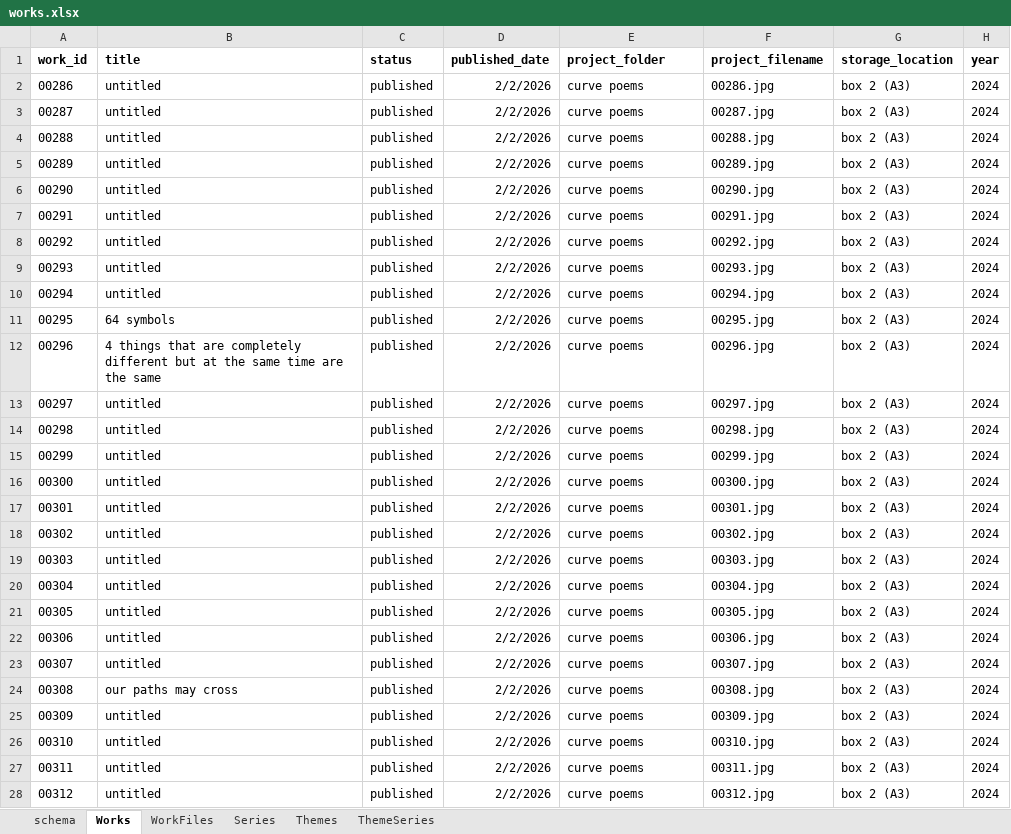
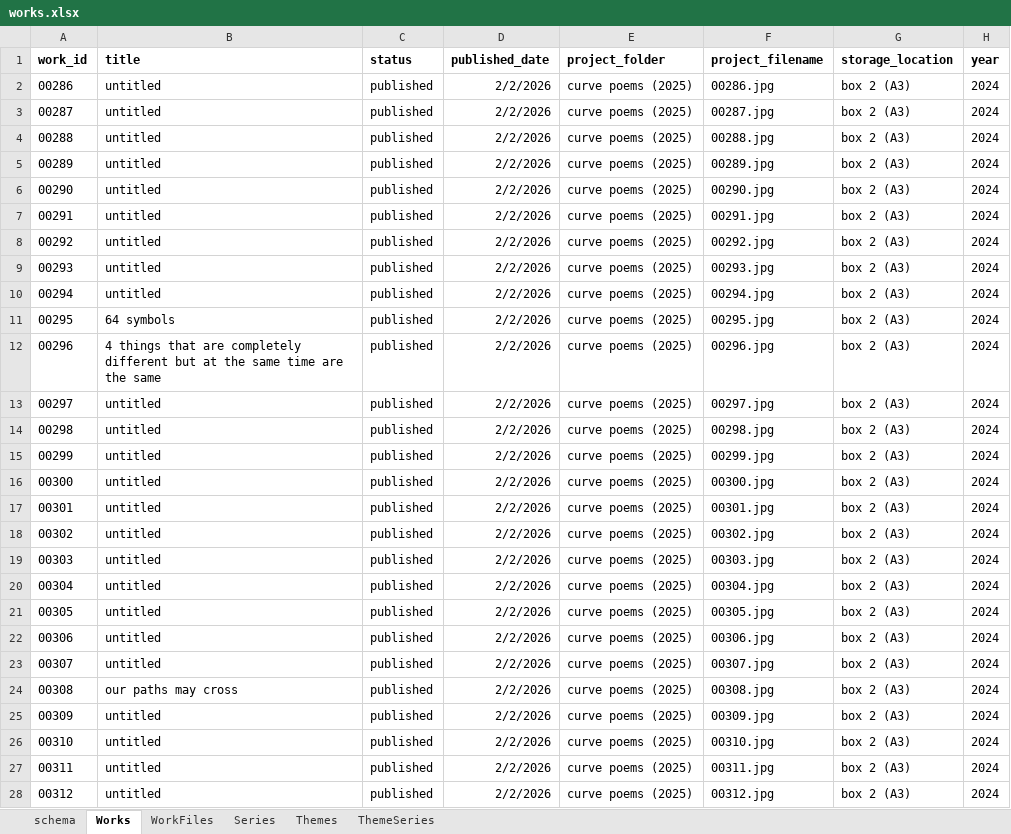
Before and after one commit to dotlineform/dotlineform-site, an Excel workbook: data/works.xlsx, sheet Works, drawn as a sheet; only a part is shown; values as stored, in another font and other column widths than the file's, no borders; the diff covers the shown part only; the diff names each change by its address in the sheet, - before the commit and + after, or states it on an @@ line.

Commit message:
stable works.xlsx

```diff
--- a/data/works.xlsx (sheet Works)
+++ b/data/works.xlsx (sheet Works)
-E2:E28 (project_folder): curve poems
+E2:E28 (project_folder): curve poems (2025)
```
Also changed, not shown: 28 edited cells elsewhere in this sheet.
